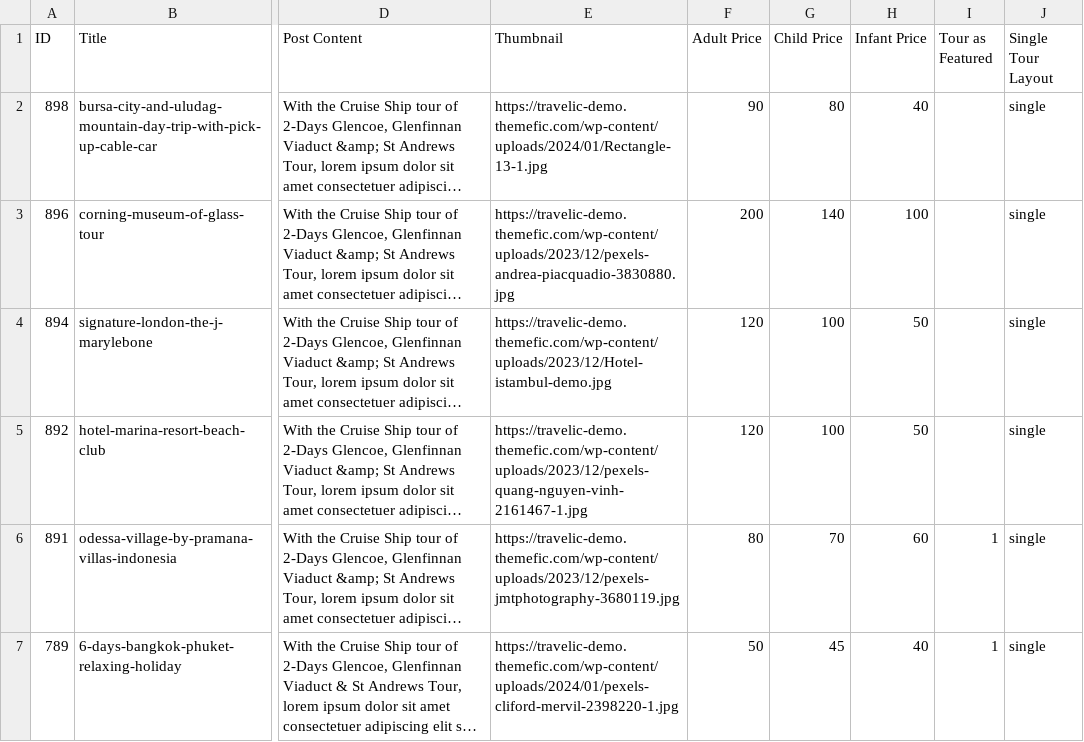
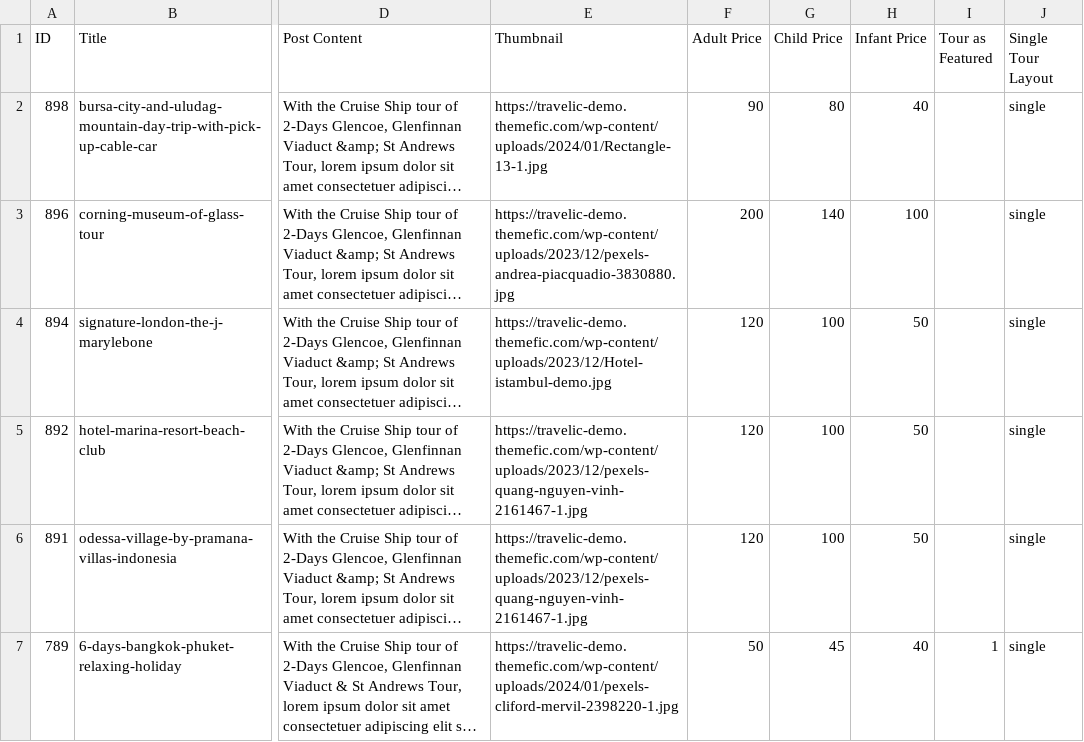
Before and after one commit to Themefic-Team/travelfic-toolkit, a CSV file: inc/demo/tour-data.csv, drawn as a sheet; only a part is shown, gaps mark what is left out; long unchanged cells end in …; the diff names each change by its address in the sheet, - before the commit and + after, or states it on an @@ line.

Commit message:
tour image issue fixed

```diff
--- a/inc/demo/tour-data.csv
+++ b/inc/demo/tour-data.csv
-E6 (Thumbnail): https://travelic-demo.themefic.com/wp-content/uploads/2023/12/pexels-jmtphotography-3680119.jpg
+E6 (Thumbnail): https://travelic-demo.themefic.com/wp-content/uploads/2023/12/pexels-quang-nguyen-vinh-2161467-1.jpg
-F6 (Adult Price): 80
+F6 (Adult Price): 120
-G6 (Child Price): 70
+G6 (Child Price): 100
-H6 (Infant Price): 60
+H6 (Infant Price): 50
-I6 (Tour as Featured): 1
+I6 (Tour as Featured): (empty)
```
